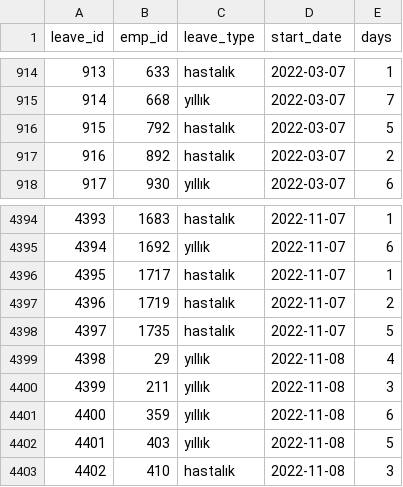
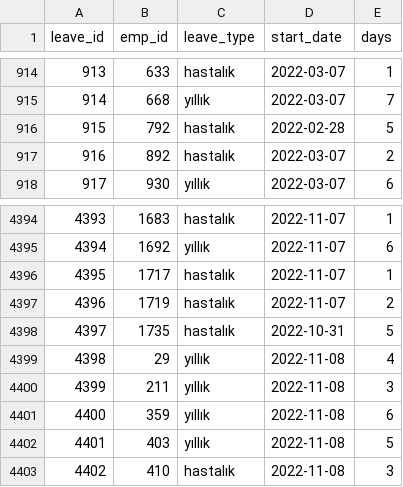
Before and after one commit to ysfdurak/kesit-python, a CSV file: data/pusula_ik/ik_leaves.csv, drawn as a sheet; only a part is shown, gaps mark what is left out.

```diff
--- a/data/pusula_ik/ik_leaves.csv
+++ b/data/pusula_ik/ik_leaves.csv
@@ -915,3 +915,3 @@ leave_id,emp_id,leave_type,start_date,days
 914,668,yıllık,2022-03-07,7
-915,792,hastalık,2022-03-07,5
+915,792,hastalık,2022-02-28,5
 916,892,hastalık,2022-03-07,2
@@ -4397,3 +4397,3 @@ leave_id,emp_id,leave_type,start_date,days
 4396,1719,hastalık,2022-11-07,2
-4397,1735,hastalık,2022-11-07,5
+4397,1735,hastalık,2022-10-31,5
 4398,29,yıllık,2022-11-08,4
```
Also changed, not shown: data/ilgaz_bank/bank_customers.csv, data/lezzet_kurye/lk_customers.csv, 28 other files.
